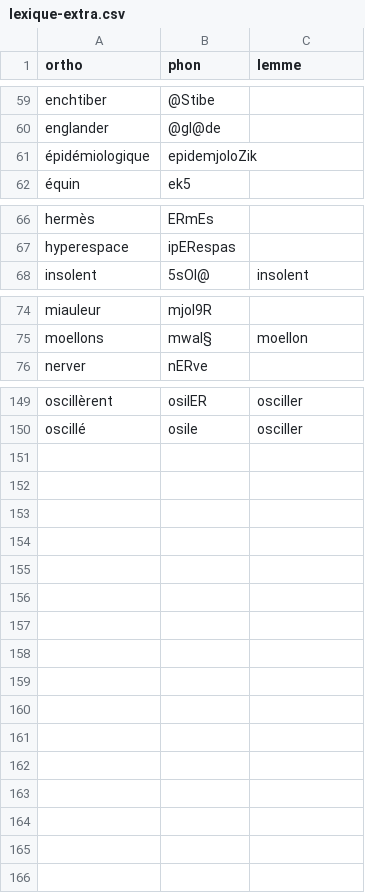
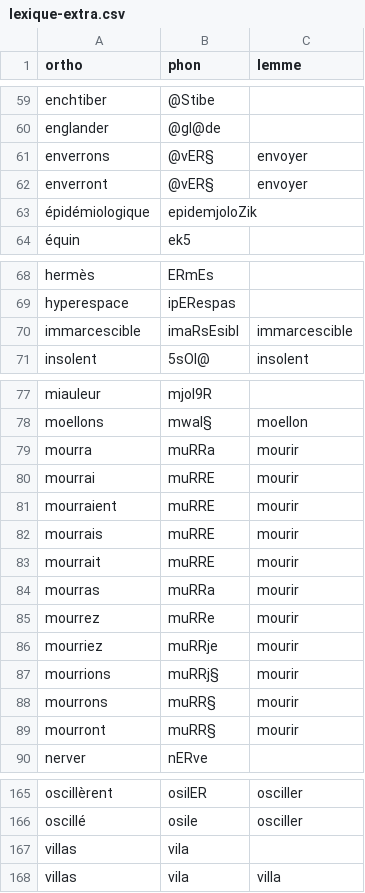
Before and after one commit to v-gb/ortografe, a CSV file: data/homemade/lexique-extra.csv, drawn as a sheet; only a part is shown, gaps mark what is left out; the diff covers the shown part only; the diff names each change by its address in the sheet, - before the commit and + after, or states it on an @@ line.

```diff
--- a/data/homemade/lexique-extra.csv
+++ b/data/homemade/lexique-extra.csv
+row 61: enverrons | @vER§ | envoyer
+row 62: enverront | @vER§ | envoyer
+row 70: immarcescible | imaRsEsibl | immarcescible
+row 79: mourra | muRRa | mourir
+row 80: mourrai | muRRE | mourir
+row 81: mourraient | muRRE | mourir
+row 82: mourrais | muRRE | mourir
+row 83: mourrait | muRRE | mourir
+row 84: mourras | muRRa | mourir
+row 85: mourrez | muRRe | mourir
+row 86: mourriez | muRRje | mourir
+row 87: mourrions | muRRj§ | mourir
+row 88: mourrons | muRR§ | mourir
+row 89: mourront | muRR§ | mourir
+row 167: villas | vila
+row 168: villas | vila | villa
```
Also changed, not shown: 2 added rows and 2 edited cells elsewhere in this file, data/homemade/dict-erofa-ext.csv, 3 other files.
